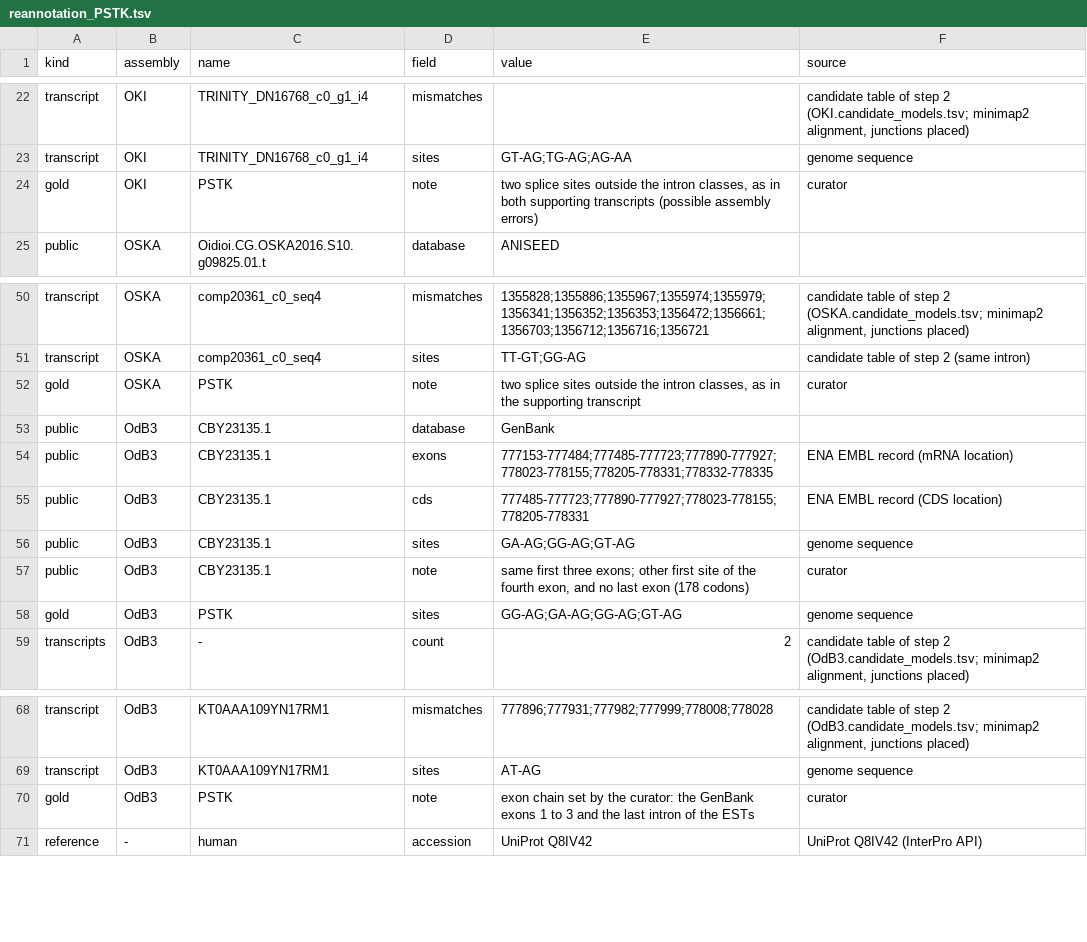
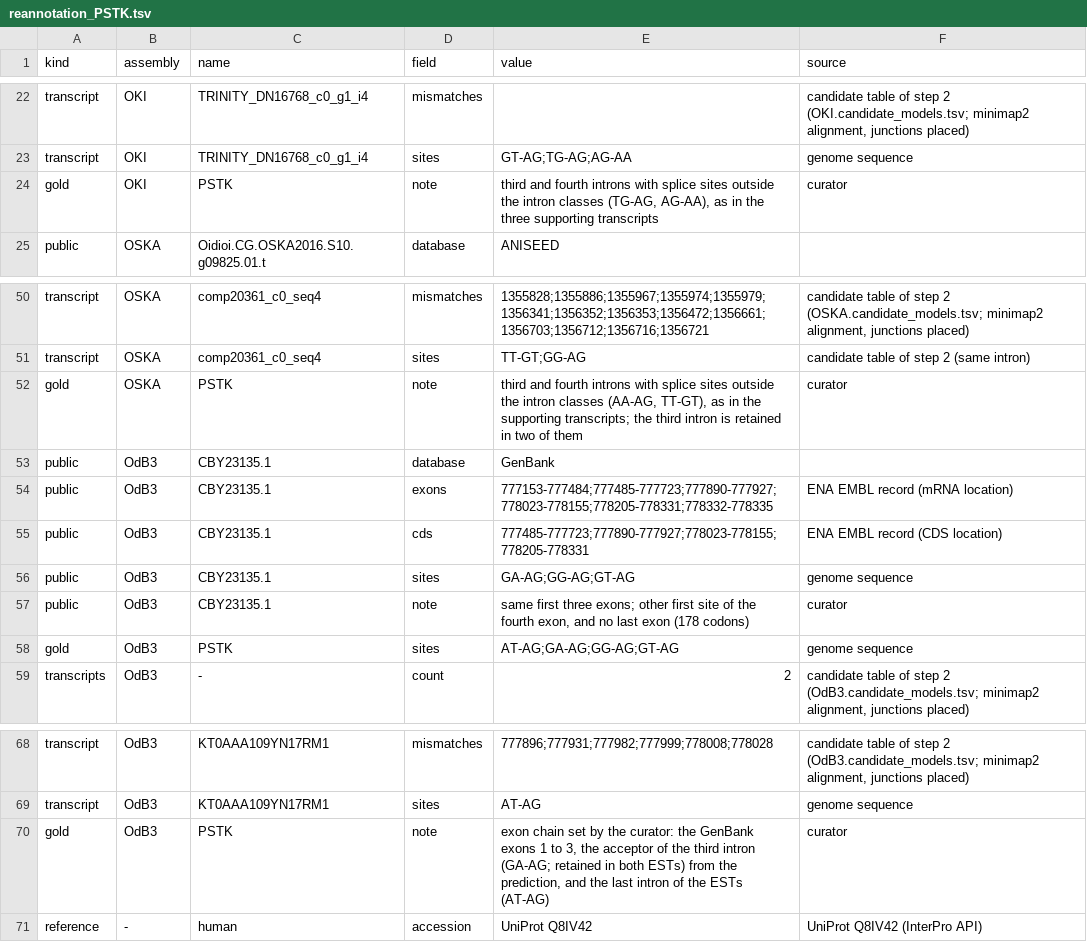
Before and after one commit to oist/LuscombeU_Oikopleura_Selenoproteins, a TSV file: figures/inputs/reannotation_PSTK.tsv, drawn as a sheet; only a part is shown, gaps mark what is left out.

```diff
--- a/figures/inputs/reannotation_PSTK.tsv
+++ b/figures/inputs/reannotation_PSTK.tsv
@@ -23,3 +23,3 @@ transcript	OKI	TRINITY_DN16768_c0_g1_i4	mismatches		candidate table of step 2 (O
 transcript	OKI	TRINITY_DN16768_c0_g1_i4	sites	GT-AG;TG-AG;AG-AA	genome sequence
-gold	OKI	PSTK	note	two splice sites outside the intron classes, as in both supporting transcripts (possible assembly errors)	curator
+gold	OKI	PSTK	note	third and fourth introns with splice sites outside the intron classes (TG-AG, AG-AA), as in the three supporting transcripts	curator
 public	OSKA	Oidioi.CG.OSKA2016.S10.g09825.01.t	database	ANISEED	
@@ -51,3 +51,3 @@ transcript	OSKA	comp20361_c0_seq4	mismatches	1355828;1355886;1355967;1355974;135
 transcript	OSKA	comp20361_c0_seq4	sites	TT-GT;GG-AG	candidate table of step 2 (same intron)
-gold	OSKA	PSTK	note	two splice sites outside the intron classes, as in the supporting transcript	curator
+gold	OSKA	PSTK	note	third and fourth introns with splice sites outside the intron classes (AA-AG, TT-GT), as in the supporting transcripts; the third intron is retained in two of them	curator
 public	OdB3	CBY23135.1	database	GenBank	
@@ -57,3 +57,3 @@ public	OdB3	CBY23135.1	sites	GA-AG;GG-AG;GT-AG	genome sequence
 public	OdB3	CBY23135.1	note	same first three exons; other first site of the fourth exon, and no last exon (178 codons)	curator
-gold	OdB3	PSTK	sites	GG-AG;GA-AG;GG-AG;GT-AG	genome sequence
+gold	OdB3	PSTK	sites	AT-AG;GA-AG;GG-AG;GT-AG	genome sequence
 transcripts	OdB3	-	count	2	candidate table of step 2 (OdB3.candidate_models.tsv; minimap2 alignment, junctions placed)
@@ -69,3 +69,3 @@ transcript	OdB3	KT0AAA109YN17RM1	mismatches	777896;777931;777982;777999;778008;7
 transcript	OdB3	KT0AAA109YN17RM1	sites	AT-AG	genome sequence
-gold	OdB3	PSTK	note	exon chain set by the curator: the GenBank exons 1 to 3 and the last intron of the ESTs	curator
+gold	OdB3	PSTK	note	exon chain set by the curator: the GenBank exons 1 to 3, the acceptor of the third intron (GA-AG; retained in both ESTs) from the prediction, and the last intron of the ESTs (AT-AG)	curator
 reference	-	human	accession	UniProt Q8IV42	UniProt Q8IV42 (InterPro API)
```
Also changed, not shown: 7 other files.
